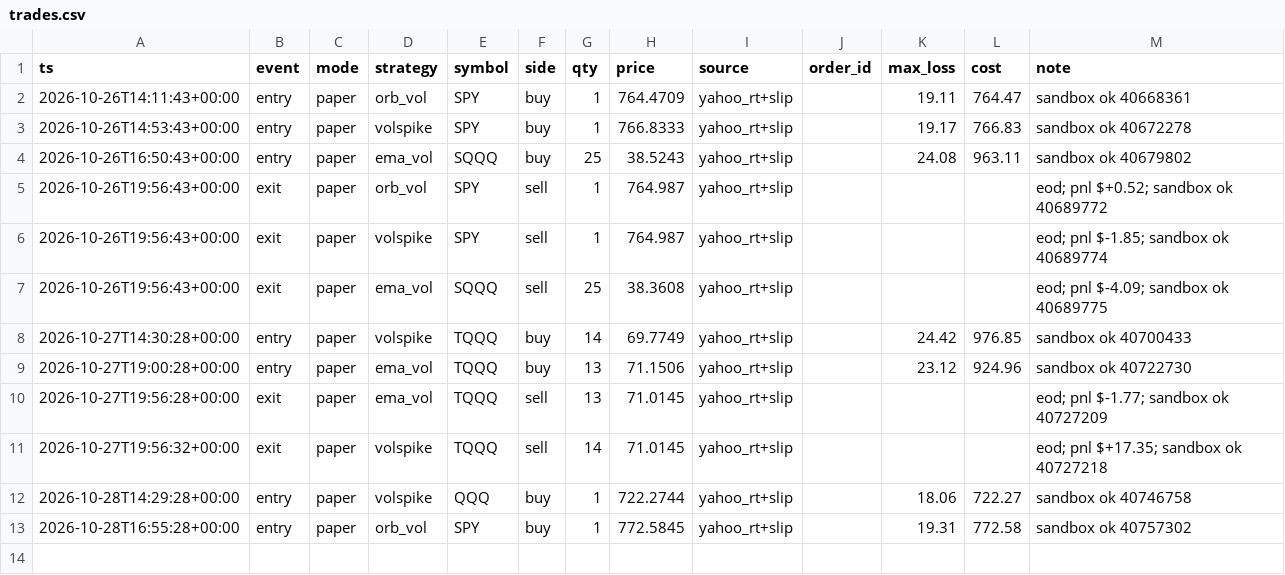
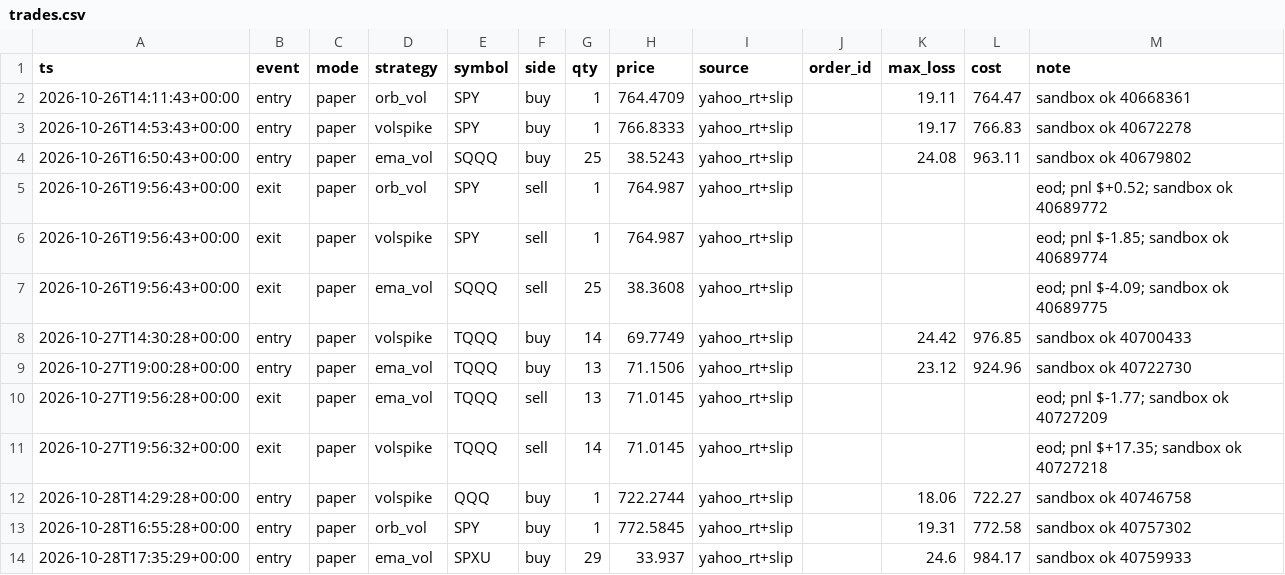
Before and after one commit to vivekgomathinayagam-ux/Trading-lab, a CSV file: ledger/trades.csv, drawn as a sheet.

Commit message:
snapshot 2026-10-28T13:45-04:00

```diff
--- a/ledger/trades.csv
+++ b/ledger/trades.csv
@@ -13 +13,2 @@ ts,event,mode,strategy,symbol,side,qty,price,source,order_id,max_loss,cost,note
 2026-10-28T16:55:28+00:00,entry,paper,orb_vol,SPY,buy,1,772.5845,yahoo_rt+slip,,19.31,772.58,sandbox ok 40757302
+2026-10-28T17:35:29+00:00,entry,paper,ema_vol,SPXU,buy,29,33.937,yahoo_rt+slip,,24.6,984.17,sandbox ok 40759933
```
